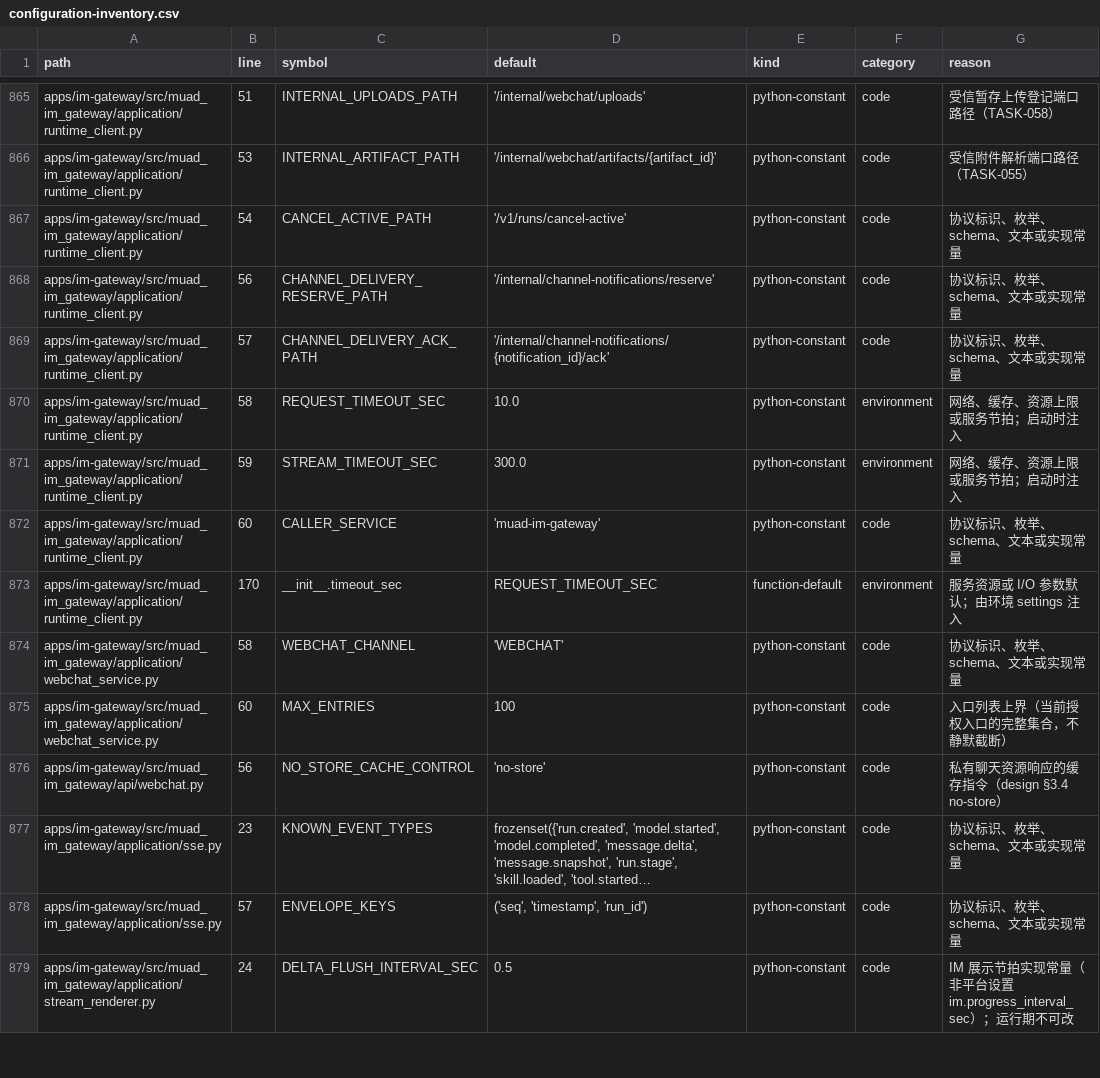
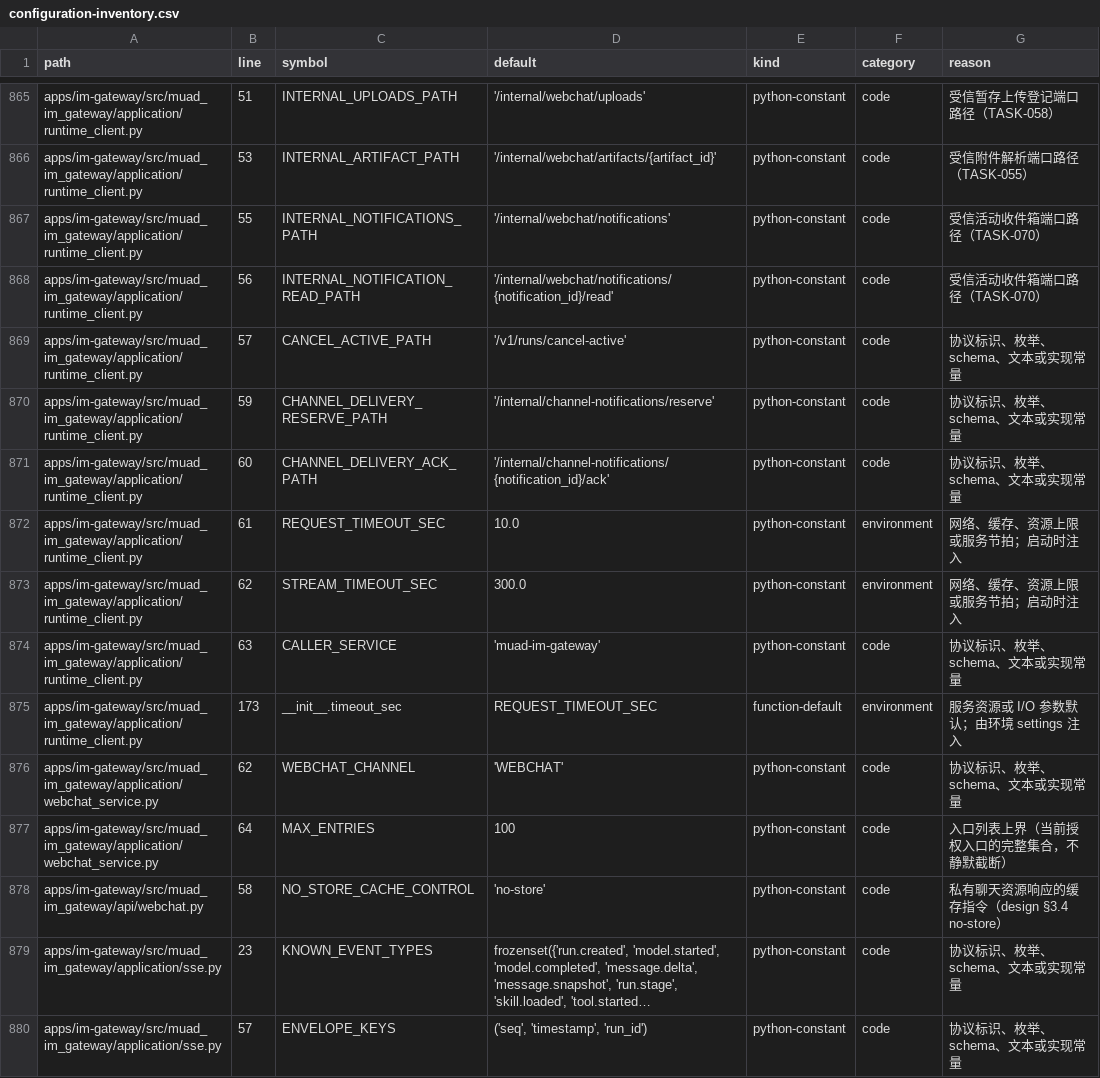
Before and after one commit to Michaelxwb/fluxion-harness, a CSV file: docs/configuration-inventory.csv, drawn as a sheet; only a part is shown, gaps mark what is left out; the shorter side is filled out with more unchanged rows; long unchanged cells end in …; addresses are those after the commit; the diff names each change by its address in the sheet, - before the commit and + after, or states it on an @@ line.

Commit message:
cf-task(TASK-070): Gateway通知查询与显式已读接口
Done Gate: pass（B-270 verified，run_id 由 runner 记录；deferred: review 6 / requirement 22 / budget 2 / heavy 2，交 verify-e2e/archive）。

- api/webchat.py：API-11 公开面——GET /api/v1/webchat/notifications（ChatIdentityDep 门控，after_seq/page/page_size）与 POST .../notifications/{id}/read；响应 data 即 contracts 公开投影。
- application/webchat_service.py：WebchatOwnerPort 增 list_notifications/mark_notification_read；受信调用只携带本次 Console 核验的 platform_user_id（通知是用户级事实，客户端自报字段无位置）；_project 走 extra="forbid" 契约（投递/租约/存储内部字段混入即 COMMON_INTERNAL_ERROR，不转发）；已读与送达独立，网关不留已读副本。
- application/runtime_client.py：新增受信端口 INTERNAL_NOTIFICATIONS_PATH / INTERNAL_NOTIFICATION_READ_PATH 与客户端方法；_get_internal_json(with_error_data=True) 让 CURSOR_AHEAD 连同 Owner 真实 feed 水位原样上抛（不夹取），_post_internal_json(params=...) 支持受信主体查询参数；page_size 缺省不硬编码（由 Owner 从平台设置派生）。
- tests/gateway/test_capacity_webchat_gateway_notification_api.py（新增）：真实 Gateway 应用 + 真实 Console/Runtime HTTP 探针（真实 socket、真实封套、真实 X-Internal-Service 门控），零 DB 访问；B-270 RED 7 failed + 1 passed → GREEN 8 passed。
- docs/configuration-inventory.csv：CRLF 保持，新增 2 常量行并平移改动文件行号（runtime_client 54→57 起、webchat_service 58/60→62/64、api/webchat 56→58）。
- 回归：tests/gateway + tests/contracts + tests/architecture + 配置盘点 1779 passed；ruff 干净、mypy apps packages 440 files 无问题。

```diff
--- a/docs/configuration-inventory.csv
+++ b/docs/configuration-inventory.csv
+row 867: apps/im-gateway/src/muad_im_gateway/application/runtime_client.py | 55 | INTERNAL_NOTIFICATIONS_PATH | '/internal/webchat/notifications' | python-constant | code | 受信活动收件箱端口路径（TASK-070）
+row 868: apps/im-gateway/src/muad_im_gateway/application/runtime_client.py | 56 | INTERNAL_NOTIFICATION_READ_PATH | '/internal/webchat/notifications/{notification_id}/read' | python-constant | code | 受信活动收件箱端口路径（TASK-070）
-B869 (line): 54
+B869 (line): 57
-B870 (line): 56
+B870 (line): 59
-B871 (line): 57
+B871 (line): 60
-B872 (line): 58
+B872 (line): 61
-B873 (line): 59
+B873 (line): 62
-B874 (line): 60
+B874 (line): 63
-B875 (line): 170
+B875 (line): 173
-B876 (line): 58
+B876 (line): 62
-B877 (line): 60
+B877 (line): 64
-B878 (line): 56
+B878 (line): 58
```
Also changed, not shown: 7 other files.
